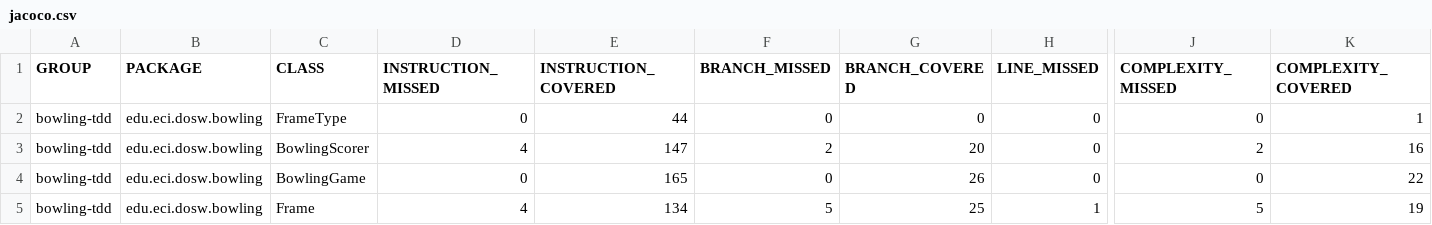
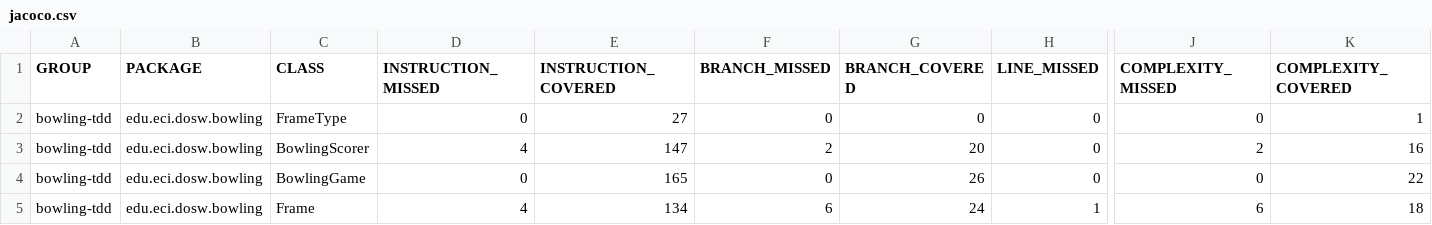
Before and after one commit to JuanMaGV1/DOSW-Taller2-Bowling-Garzon-Juan, a CSV file: bowling-tdd/target/site/jacoco/jacoco.csv, drawn as a sheet; only a part is shown, gaps mark what is left out; the diff names each change by its address in the sheet, - before the commit and + after, or states it on an @@ line.

```diff
--- a/bowling-tdd/target/site/jacoco/jacoco.csv
+++ b/bowling-tdd/target/site/jacoco/jacoco.csv
-E2 (INSTRUCTION_COVERED): 44
+E2 (INSTRUCTION_COVERED): 27
-F5 (BRANCH_MISSED): 5
+F5 (BRANCH_MISSED): 6
-G5 (BRANCH_COVERED): 25
+G5 (BRANCH_COVERED): 24
-J5 (COMPLEXITY_MISSED): 5
+J5 (COMPLEXITY_MISSED): 6
-K5 (COMPLEXITY_COVERED): 19
+K5 (COMPLEXITY_COVERED): 18
```
Also changed, not shown: 21 other files.
